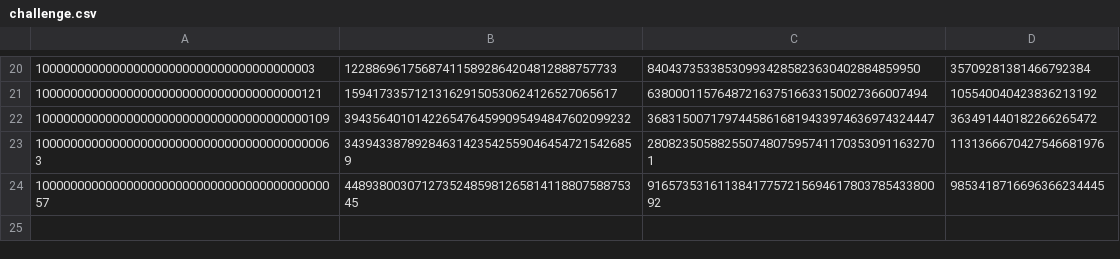
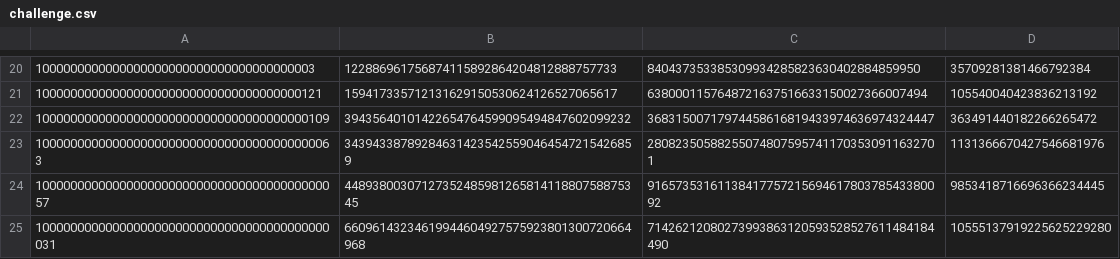
Before and after one commit to alexamclain/OneShotPrimalityProofs, a CSV file: challenge.csv, drawn as a sheet; only a part is shown, gaps mark what is left out.

```diff
--- a/challenge.csv
+++ b/challenge.csv
@@ -24 +24,2 @@
 10000000000000000000000000000000000000000057,4489380030712735248598126581411880758875345,9165735316113841775721569461780378543380092,9853418716696366234445
+100000000000000000000000000000000000000000031,66096143234619944604927575923801300720664968,71426212080273993863120593528527611484184490,10555137919225625229280
```
Also changed, not shown: 1 other file.
